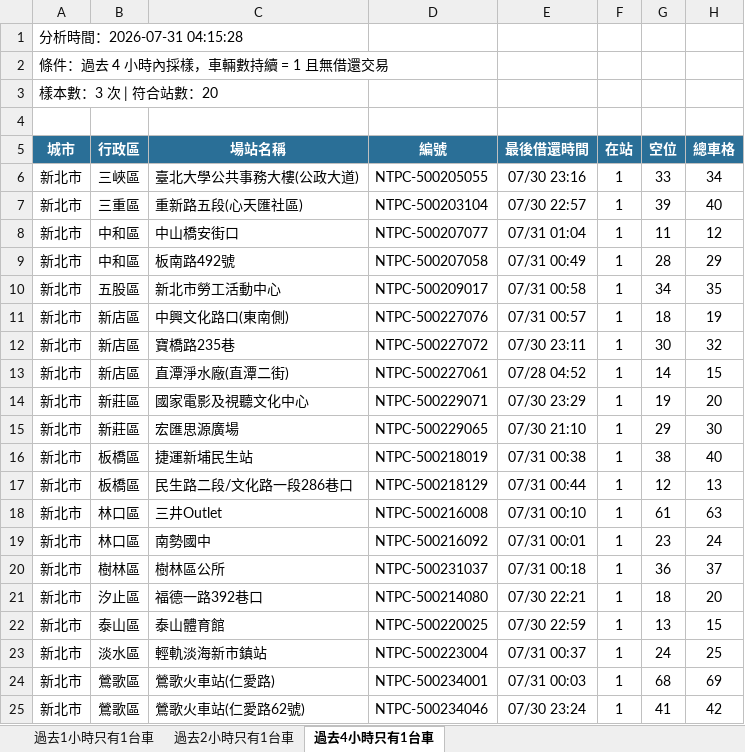
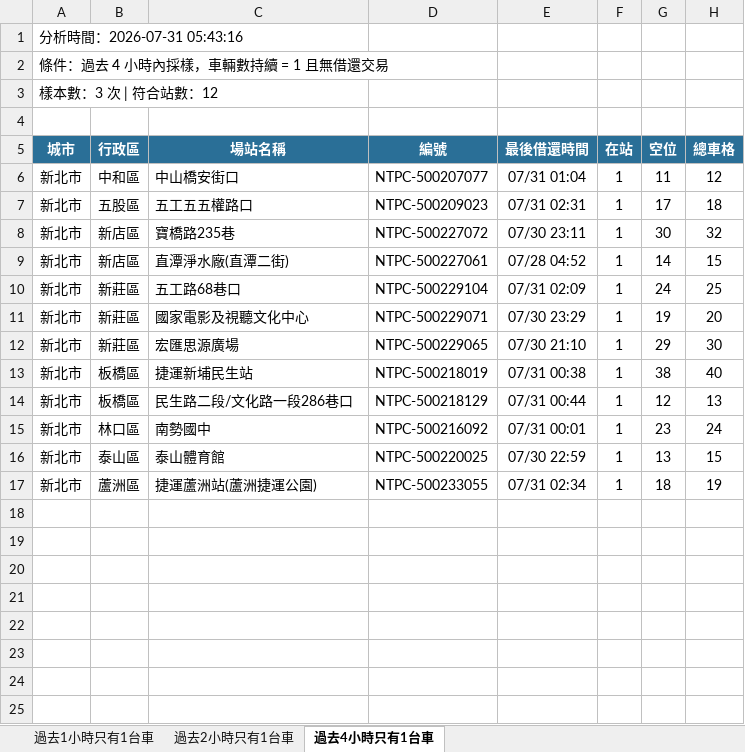
Before and after one commit to hippop3c/fixedbike, an Excel workbook: stale.xlsx, sheet 過去4小時只有1台車, drawn as a sheet; values as stored, in another font and other column widths than the file's, no borders; removed rows and columns are numbered as before the commit, all else as after; the diff names each change by its address in the sheet, - before the commit and + after, or states it on an @@ line.

```diff
--- a/stale.xlsx (sheet 過去4小時只有1台車)
+++ b/stale.xlsx (sheet 過去4小時只有1台車)
-A1 (城市): 分析時間：2026-07-31 04:15:28
+A1 (城市): 分析時間：2026-07-31 05:43:16
-A3 (城市): 樣本數：3 次 | 符合站數：20
+A3 (城市): 樣本數：3 次 | 符合站數：12
-row 6: 新北市 | 三峽區 | 臺北大學公共事務大樓(公政大道) | NTPC-500205055 | 07/30 23:16 | 1 | 33 | 34
-row 7: 新北市 | 三重區 | 重新路五段(心天匯社區) | NTPC-500203104 | 07/30 22:57 | 1 | 39 | 40
-row 9: 新北市 | 中和區 | 板南路492號 | NTPC-500207058 | 07/31 00:49 | 1 | 28 | 29
-row 10: 新北市 | 五股區 | 新北市勞工活動中心 | NTPC-500209017 | 07/31 00:58 | 1 | 34 | 35
-row 11: 新北市 | 新店區 | 中興文化路口(東南側) | NTPC-500227076 | 07/31 00:57 | 1 | 18 | 19
+row 7: 新北市 | 五股區 | 五工五五權路口 | NTPC-500209023 | 07/31 02:31 | 1 | 17 | 18
+row 10: 新北市 | 新莊區 | 五工路68巷口 | NTPC-500229104 | 07/31 02:09 | 1 | 24 | 25
-row 18: 新北市 | 林口區 | 三井Outlet | NTPC-500216008 | 07/31 00:10 | 1 | 61 | 63
-row 20: 新北市 | 樹林區 | 樹林區公所 | NTPC-500231037 | 07/31 00:18 | 1 | 36 | 37
-row 21: 新北市 | 汐止區 | 福德一路392巷口 | NTPC-500214080 | 07/30 22:21 | 1 | 18 | 20
-row 23: 新北市 | 淡水區 | 輕軌淡海新市鎮站 | NTPC-500223004 | 07/31 00:37 | 1 | 24 | 25
-row 24: 新北市 | 鶯歌區 | 鶯歌火車站(仁愛路) | NTPC-500234001 | 07/31 00:03 | 1 | 68 | 69
-row 25: 新北市 | 鶯歌區 | 鶯歌火車站(仁愛路62號) | NTPC-500234046 | 07/30 23:24 | 1 | 41 | 42
+row 17: 新北市 | 蘆洲區 | 捷運蘆洲站(蘆洲捷運公園) | NTPC-500233055 | 07/31 02:34 | 1 | 18 | 19
```
Also changed, not shown: sheet 過去2小時只有1台車, sheet 過去1小時只有1台車, 2 other files.
